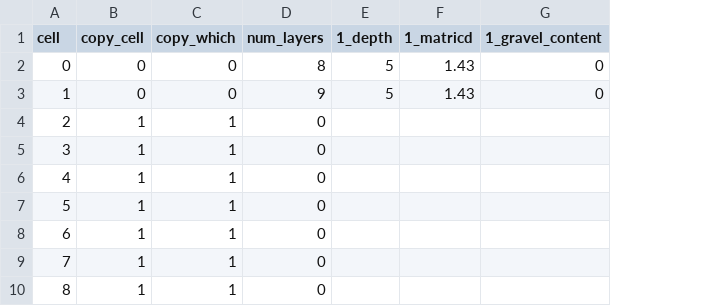
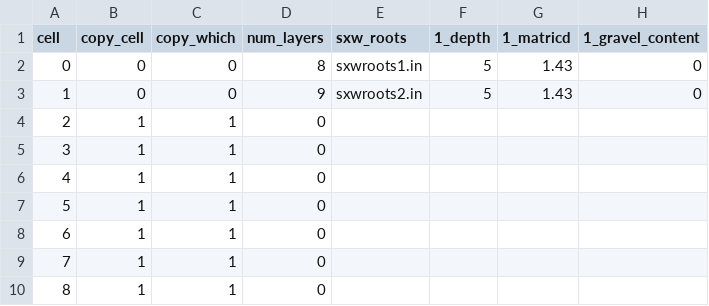
Before and after one commit to DrylandEcology/STEPWAT2, a CSV file: testing/Grid Inputs/grid_soils.csv, drawn as a sheet; only a part is shown; the diff names each change by its address in the sheet, - before the commit and + after, or states it on an @@ line.

```diff
--- a/testing/Grid Inputs/grid_soils.csv
+++ b/testing/Grid Inputs/grid_soils.csv
+column E (sxw_roots), rows 2-3: sxwroots1.in | sxwroots2.in
```
Also changed, not shown: 12 other files.
